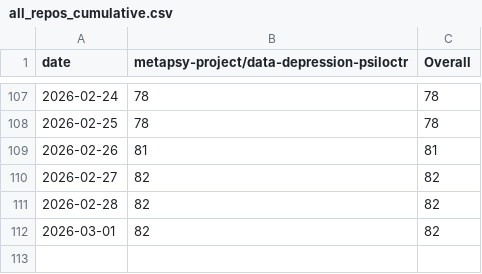
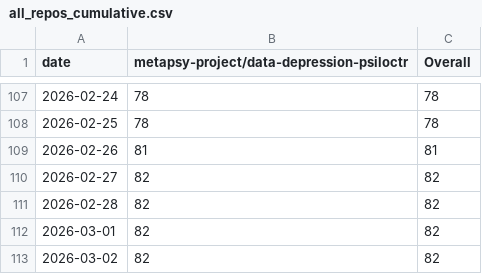
Before and after one commit to PennLINC/sypres-docs, a CSV file: _data/clone-tracking/cumulative/all_repos_cumulative.csv, drawn as a sheet; only a part is shown, gaps mark what is left out; the diff names each change by its address in the sheet, - before the commit and + after, or states it on an @@ line.

```diff
--- a/_data/clone-tracking/cumulative/all_repos_cumulative.csv
+++ b/_data/clone-tracking/cumulative/all_repos_cumulative.csv
+row 113: 2026-03-02 | 82 | 82
```
Also changed, not shown: _data/clone-tracking/cumulative/metapsy-project_data-depression-psiloctr_cum_clones.csv, _data/clone-tracking/daily/metapsy-project_data-depression-psiloctr_daily_clones.csv.
